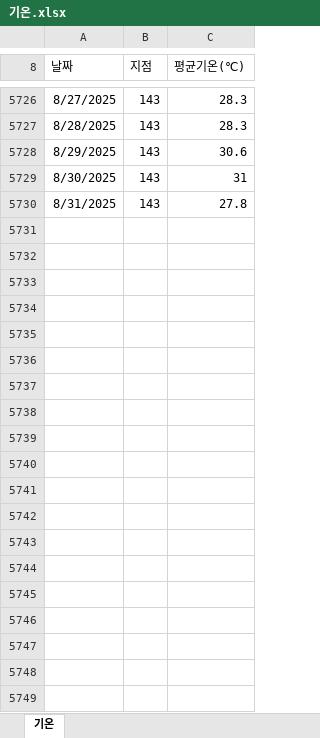
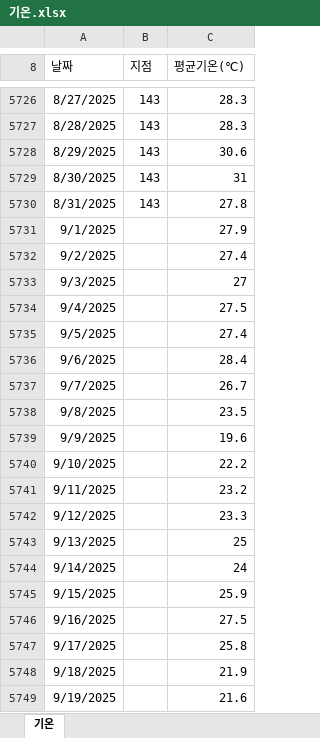
Before and after one commit to Han11112222/Forecast-of-City-Gas-Supply-by-Product-and-Usage-Type, an Excel workbook: data/기온.xlsx, sheet 기온, drawn as a sheet; only a part is shown, gaps mark what is left out; values as stored, in another font and other column widths than the file's, no borders; the diff covers the shown part only; the diff names each change by its address in the sheet, - before the commit and + after, or states it on an @@ line.

Commit message:
Add files via upload

```diff
--- a/data/기온.xlsx (sheet 기온)
+++ b/data/기온.xlsx (sheet 기온)
+row 5731: 9/1/2025 |  | 27.9
+row 5732: 9/2/2025 |  | 27.4
+row 5733: 9/3/2025 |  | 27
+row 5734: 9/4/2025 |  | 27.5
+row 5735: 9/5/2025 |  | 27.4
+row 5736: 9/6/2025 |  | 28.4
+row 5737: 9/7/2025 |  | 26.7
+row 5738: 9/8/2025 |  | 23.5
+row 5739: 9/9/2025 |  | 19.6
+row 5740: 9/10/2025 |  | 22.2
+row 5741: 9/11/2025 |  | 23.2
+row 5742: 9/12/2025 |  | 23.3
+row 5743: 9/13/2025 |  | 25
+row 5744: 9/14/2025 |  | 24
+row 5745: 9/15/2025 |  | 25.9
+row 5746: 9/16/2025 |  | 27.5
+row 5747: 9/17/2025 |  | 25.8
+row 5748: 9/18/2025 |  | 21.9
+row 5749: 9/19/2025 |  | 21.6
```
Also changed, not shown: 468 added rows elsewhere in this sheet.
